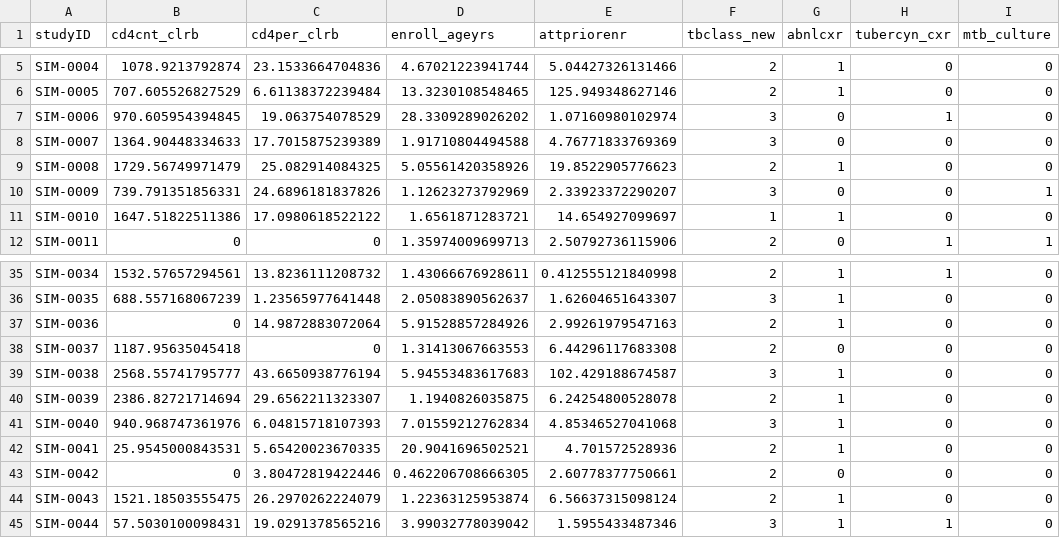
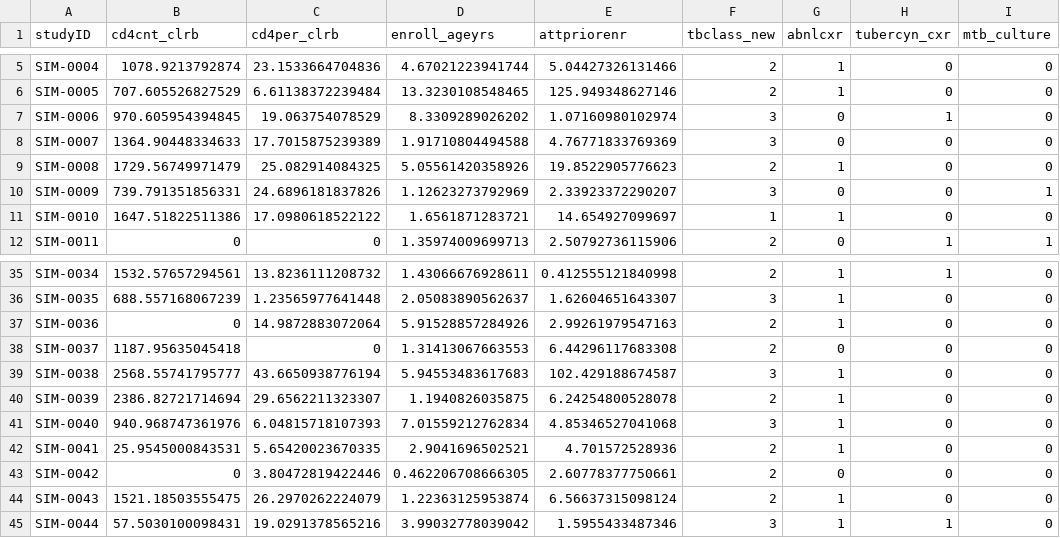
Before and after one commit to danflan3/DF_project, a CSV file: data/simulated_push_data.csv, drawn as a sheet; only a part is shown, gaps mark what is left out; the diff names each change by its address in the sheet, - before the commit and + after, or states it on an @@ line.

```diff
--- a/data/simulated_push_data.csv
+++ b/data/simulated_push_data.csv
-D7 (enroll_ageyrs): 28.3309289026202
+D7 (enroll_ageyrs): 8.3309289026202
-D42 (enroll_ageyrs): 20.9041696502521
+D42 (enroll_ageyrs): 2.9041696502521
```
Also changed, not shown: 8 other files.
